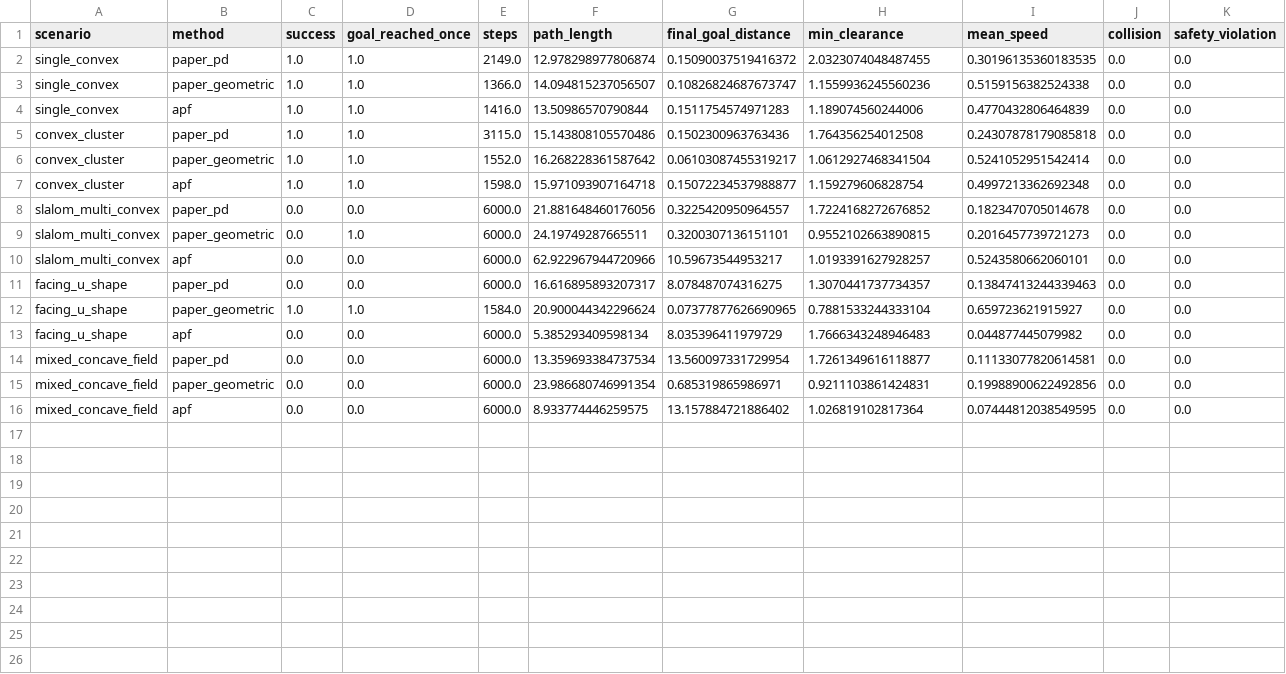
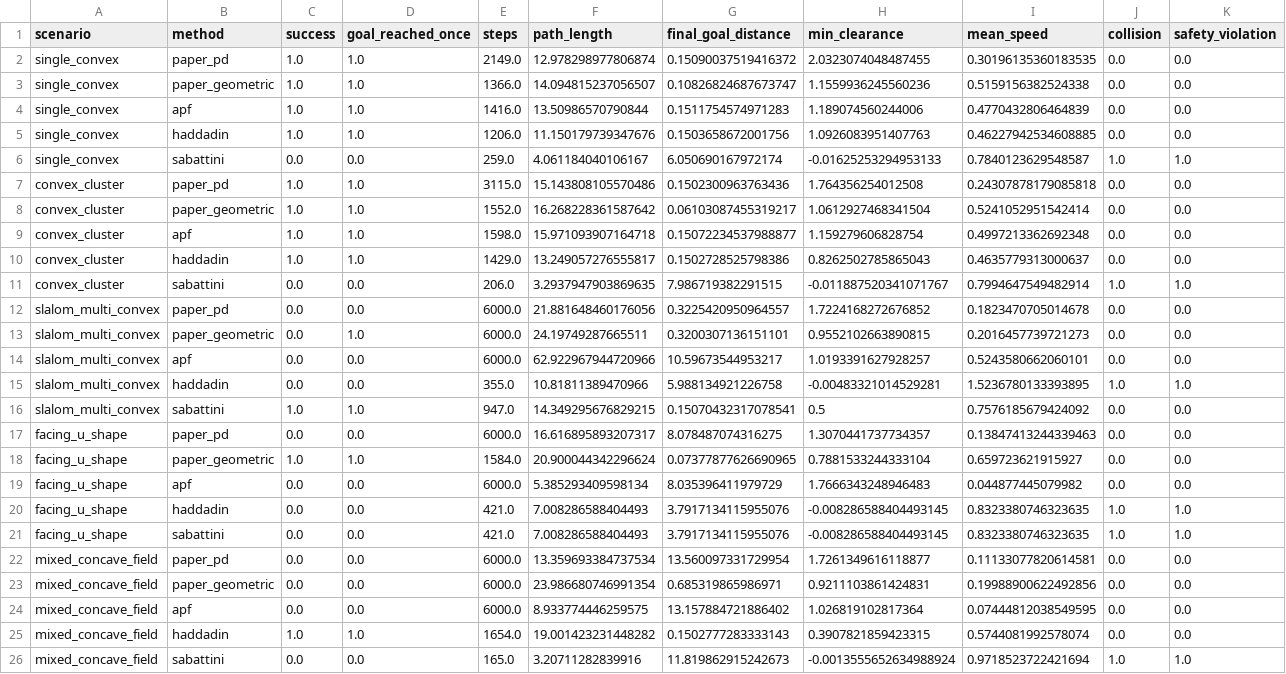
Before and after one commit to ahmadataka/magnetic-field-inspired-navigation, a CSV file: artifacts/benchmark_metrics.csv, drawn as a sheet; only a part is shown; rows hold the shown columns only; the diff names each change by its address in the sheet, - before the commit and + after, or states it on an @@ line.

```diff
--- a/artifacts/benchmark_metrics.csv
+++ b/artifacts/benchmark_metrics.csv
+row 5: single_convex | haddadin | 1.0 | 1.0 | 1206.0 | 11.150179739347676 | 0.1503658672001756 | 1.0926083951407763 | 0.46227942534608885 | 0.0 | 0.0
+row 6: single_convex | sabattini | 0.0 | 0.0 | 259.0 | 4.061184040106167 | 6.050690167972174 | -0.01625253294953133 | 0.7840123629548587 | 1.0 | 1.0
+row 10: convex_cluster | haddadin | 1.0 | 1.0 | 1429.0 | 13.249057276555817 | 0.1502728525798386 | 0.8262502785865043 | 0.4635779313000637 | 0.0 | 0.0
+row 11: convex_cluster | sabattini | 0.0 | 0.0 | 206.0 | 3.2937947903869635 | 7.986719382291515 | -0.011887520341071767 | 0.7994647549482914 | 1.0 | 1.0
+row 15: slalom_multi_convex | haddadin | 0.0 | 0.0 | 355.0 | 10.81811389470966 | 5.988134921226758 | -0.00483321014529281 | 1.5236780133393895 | 1.0 | 1.0
+row 16: slalom_multi_convex | sabattini | 1.0 | 1.0 | 947.0 | 14.349295676829215 | 0.15070432317078541 | 0.5 | 0.7576185679424092 | 0.0 | 0.0
+row 20: facing_u_shape | haddadin | 0.0 | 0.0 | 421.0 | 7.008286588404493 | 3.7917134115955076 | -0.008286588404493145 | 0.8323380746323635 | 1.0 | 1.0
+row 21: facing_u_shape | sabattini | 0.0 | 0.0 | 421.0 | 7.008286588404493 | 3.7917134115955076 | -0.008286588404493145 | 0.8323380746323635 | 1.0 | 1.0
+row 25: mixed_concave_field | haddadin | 1.0 | 1.0 | 1654.0 | 19.001423231448282 | 0.1502777283333143 | 0.3907821859423315 | 0.5744081992578074 | 0.0 | 0.0
+row 26: mixed_concave_field | sabattini | 0.0 | 0.0 | 165.0 | 3.20711282839916 | 11.819862915242673 | -0.0013555652634988924 | 0.9718523722421694 | 1.0 | 1.0
```
Also changed, not shown: artifacts/benchmark_metrics_3d.csv, 12 other files.
